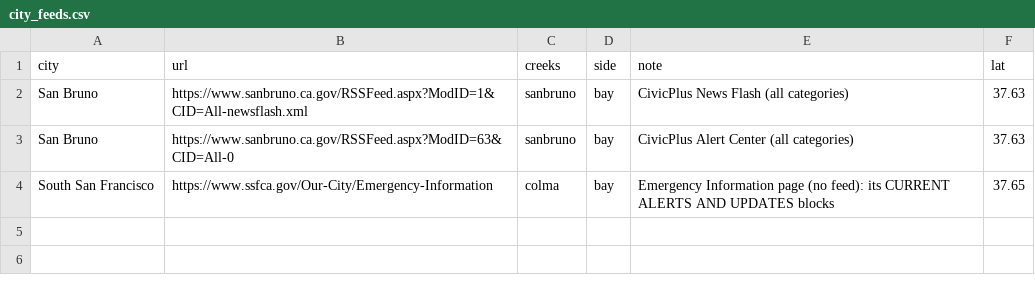
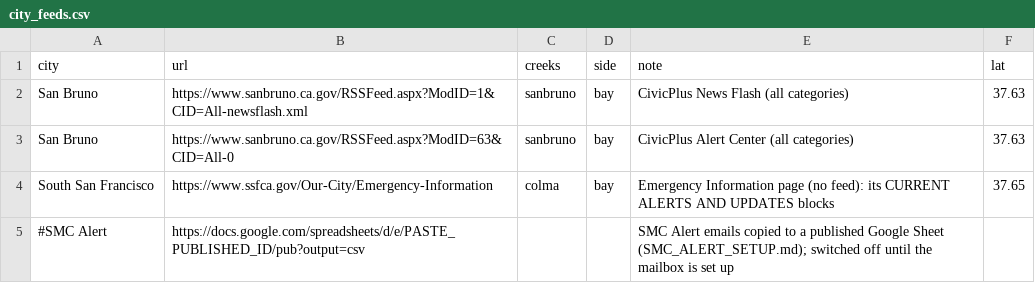
Before and after one commit to OneShorelineSMC/oneshorelinefews, a CSV file: lookups/city_feeds.csv, drawn as a sheet.

```diff
--- a/lookups/city_feeds.csv
+++ b/lookups/city_feeds.csv
@@ -4 +4,2 @@ San Bruno,https://www.sanbruno.ca.gov/RSSFeed.aspx?ModID=63&CID=All-0,sanbruno,b
 South San Francisco,https://www.ssfca.gov/Our-City/Emergency-Information,colma,bay,Emergency Information page (no feed): its CURRENT ALERTS AND UPDATES blocks,37.65
+#SMC Alert,https://docs.google.com/spreadsheets/d/e/PASTE_PUBLISHED_ID/pub?output=csv,,,SMC Alert emails copied to a published Google Sheet (SMC_ALERT_SETUP.md); switched off until the mailbox is set up,
```
Also changed, not shown: lookups/places.csv, 1 other file.
